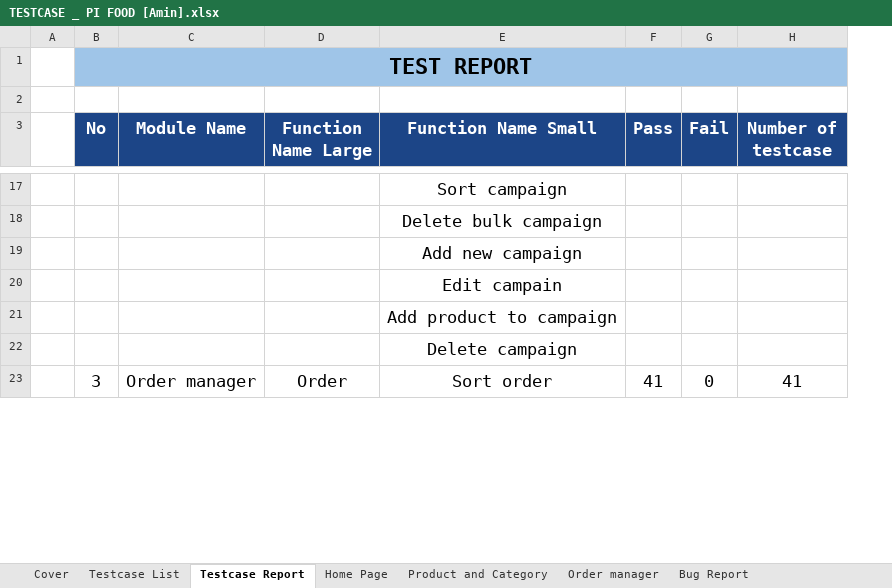
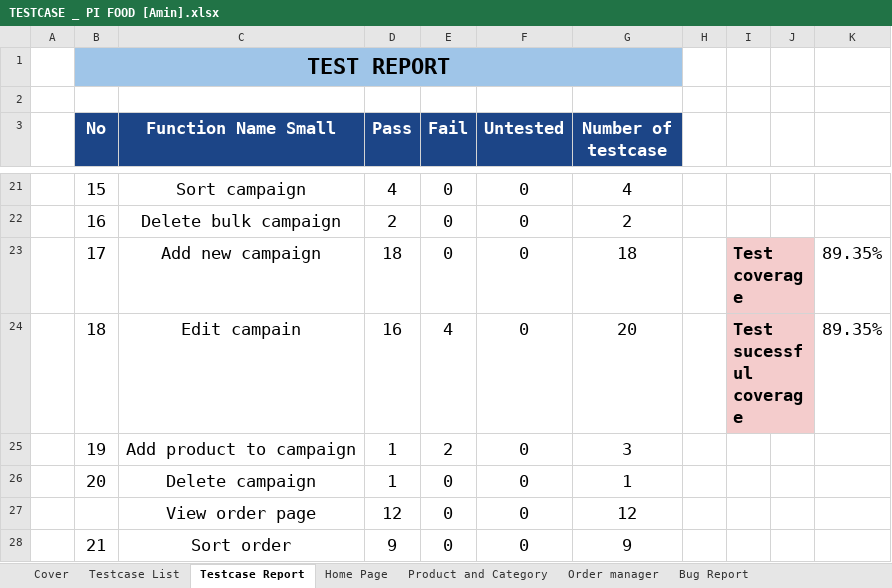
Before and after one commit to huyenle01/TestCaseDoAn, an Excel workbook: TESTCASE _ PI FOOD [Amin].xlsx, sheet Testcase Report, drawn as a sheet; only a part is shown, gaps mark what is left out; values as stored, in another font and other column widths than the file's, no borders; charts and pictures not drawn; removed rows and columns are numbered as before the commit, all else as after; the diff covers the shown part only; the diff names each change by its address in the sheet, - before the commit and + after, or states it on an @@ line.

Commit message:
update new file test case for admin and user in Pifood project

```diff
--- a/TESTCASE _ PI FOOD [Amin].xlsx (sheet Testcase Report)
+++ b/TESTCASE _ PI FOOD [Amin].xlsx (sheet Testcase Report)
-column C (Module Name), row 23: Order manager
-column D (Function Name Large), row 23: Order
+column F (Untested), rows 21-26: all 0; row 28: 0
+column H, empty
+column I, rows 23-24: Test coverage | Test sucessful coverage
+column J, empty
+column K, rows 23-24: 89.35% | 89.35%
-B21 (No): (empty)
+B21 (No): 15
-D21 (Pass): (empty)
+D21 (Pass): 4
-E21:E23 (Fail): (empty)
+E21:E23 (Fail): 0
-G21 (Number of testcase): (empty)
+G21 (Number of testcase): 4
-B22 (No): (empty)
+B22 (No): 16
-D22 (Pass): (empty)
+D22 (Pass): 2
-G22 (Number of testcase): (empty)
+G22 (Number of testcase): 2
-B23 (No): (empty)
+B23 (No): 17
-D23 (Pass): (empty)
+D23 (Pass): 18
-G23 (Number of testcase): (empty)
+G23 (Number of testcase): 18
-B24 (No): (empty)
+B24 (No): 18
-D24 (Pass): (empty)
+D24 (Pass): 16
-E24 (Fail): (empty)
+E24 (Fail): 4
-G24 (Number of testcase): (empty)
+G24 (Number of testcase): 20
-B25 (No): (empty)
+B25 (No): 19
-D25:D26 (Pass): (empty)
+D25:D26 (Pass): 1
-E25 (Fail): (empty)
+E25 (Fail): 2
-G25 (Number of testcase): (empty)
+G25 (Number of testcase): 3
-B26 (No): (empty)
+B26 (No): 20
-E26 (Fail): (empty)
+E26 (Fail): 0
-G26 (Number of testcase): (empty)
+G26 (Number of testcase): 1
+row 27:  |  | View order page | 12 | 0 | 0 | 12
-B28 (No): 3
+B28 (No): 21
-B23:B26 merged
-D28 (Pass): 41
+D28 (Pass): 9
-F23:F26 merged
-G23:G26 merged
-G28 (Number of testcase): 41
+G28 (Number of testcase): 9
-H23:H26 merged
```
Also changed, not shown: 8 added rows, 1 removed row, 62 edited cells and merged cells elsewhere in this sheet, sheet Order manager, formulas that keep their value, charts or pictures, TESTCASE _ PI FOOD [User].xlsx.
